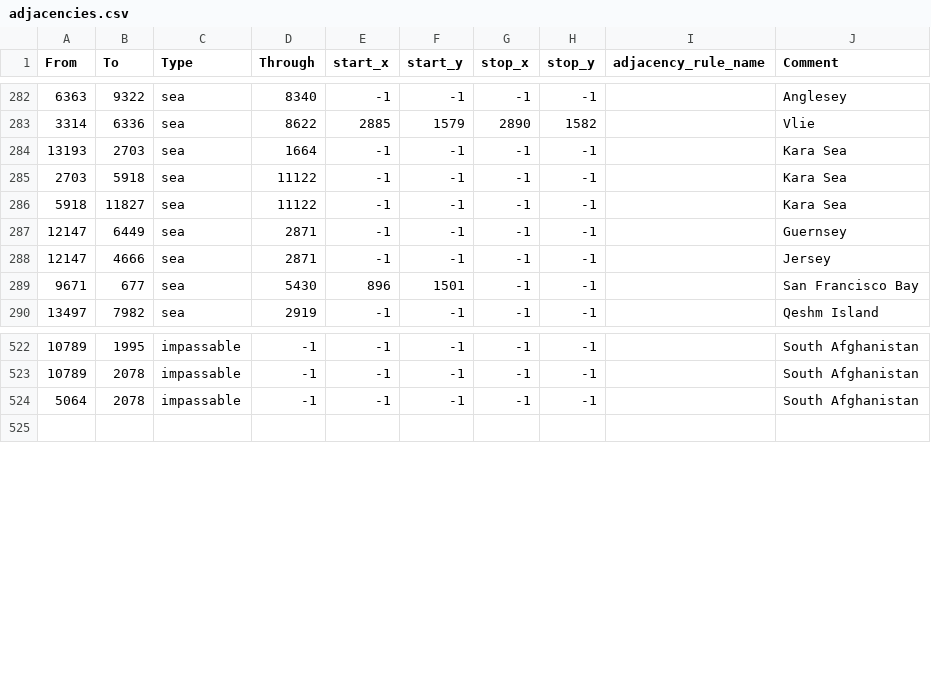
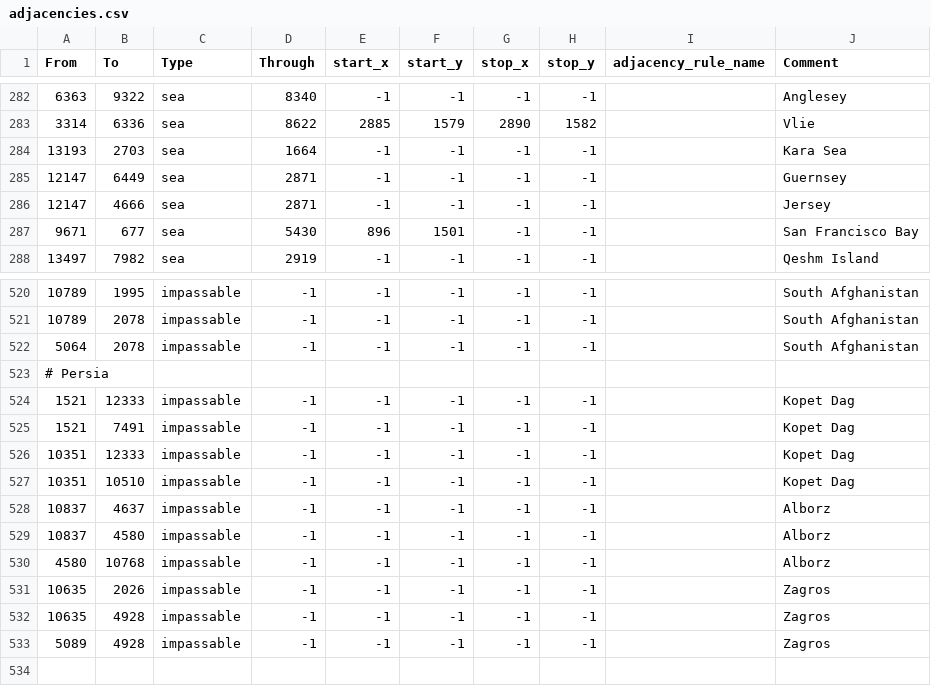
Before and after one commit to Shadow73-png/tgwr-mod, a CSV file: map/adjacencies.csv, drawn as a sheet; only a part is shown, gaps mark what is left out; removed rows and columns are numbered as before the commit, all else as after; the diff names each change by its address in the sheet, - before the commit and + after, or states it on an @@ line.

Commit message:
Persian Map Changes
commit 8a0e70681aa552d306c2027d018d8c7806b294cc
Author: SilentEnforcer <mol.oksak@yandex.ru>
Date:   Fri Mar 27 11:41:34 2026 +0500

    bigger population for Maku, the Iranian population could got up to 15 mill anyways

commit 151b8b9289b75d58dc7605654807d65ae1163472
Author: SilentEnforcer <mol.oksak@yandex.ru>
Date:   Fri Mar 27 11:36:54 2026 +0500

    Mazandaran population

commit c9eec5b0b62dfaba4d9b18969fcdfb03aa17ea32
Author: SilentEnforcer <mol.oksak@yandex.ru>
Date:   Fri Mar 27 11:30:35 2026 +0500

    I should have just clicked validate all states

commit 5ad17725ac5aeb8e554d43059558eb64849988b1
Author: SilentEnforcer <mol.oksak@yandex.ru>
Date:   Fri Mar 27 00:56:10 2026 +0500

    idk

commit 16864e2698c529152b435b7980327865f83bb79b
Author: SilentEnforcer <mol.oksak@yandex.ru>
Date:   Fri Mar 27 00:32:54 2026 +0500

    I have no idea why does it crash when trying to generate naval path ways, could be some random pixel

```diff
--- a/map/adjacencies.csv
+++ b/map/adjacencies.csv
-row 285: 2703 | 5918 | sea | 11122 | -1 | -1 | -1 | -1 |  | Kara Sea
-row 286: 5918 | 11827 | sea | 11122 | -1 | -1 | -1 | -1 |  | Kara Sea
+row 523: # Persia
+row 524: 1521 | 12333 | impassable | -1 | -1 | -1 | -1 | -1 |  | Kopet Dag
+row 525: 1521 | 7491 | impassable | -1 | -1 | -1 | -1 | -1 |  | Kopet Dag
+row 526: 10351 | 12333 | impassable | -1 | -1 | -1 | -1 | -1 |  | Kopet Dag
+row 527: 10351 | 10510 | impassable | -1 | -1 | -1 | -1 | -1 |  | Kopet Dag
+row 528: 10837 | 4637 | impassable | -1 | -1 | -1 | -1 | -1 |  | Alborz
+row 529: 10837 | 4580 | impassable | -1 | -1 | -1 | -1 | -1 |  | Alborz
+row 530: 4580 | 10768 | impassable | -1 | -1 | -1 | -1 | -1 |  | Alborz
+row 531: 10635 | 2026 | impassable | -1 | -1 | -1 | -1 | -1 |  | Zagros
+row 532: 10635 | 4928 | impassable | -1 | -1 | -1 | -1 | -1 |  | Zagros
+row 533: 5089 | 4928 | impassable | -1 | -1 | -1 | -1 | -1 |  | Zagros
```
Also changed, not shown: map/definition.csv, 44 other files.
